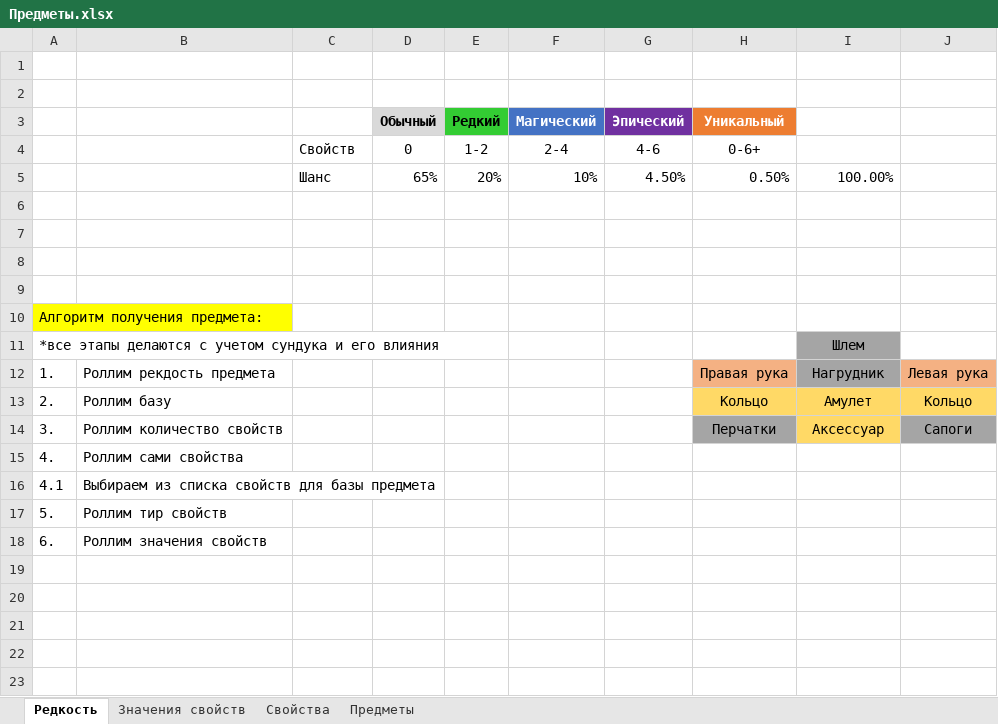
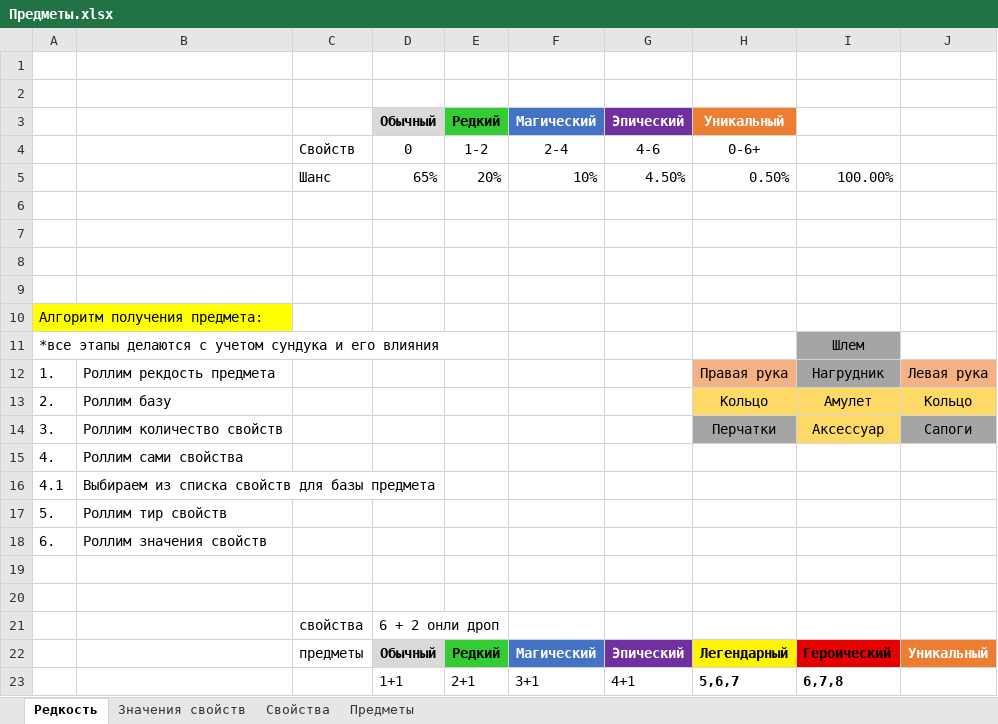
Before and after one commit to SphinxKingStone/Chest-Clicker-RPG, an Excel workbook: Предметы.xlsx, sheet Редкость, drawn as a sheet; values as stored, in another font and other column widths than the file's, no borders; the diff names each change by its address in the sheet, - before the commit and + after, or states it on an @@ line.

Commit message:
added char stats list, started stats generation

```diff
--- a/Предметы.xlsx (sheet Редкость)
+++ b/Предметы.xlsx (sheet Редкость)
+row 19: (empty)
+row 20: (empty)
+row 21:  |  | свойства | 6 + 2 онли дроп
+row 22:  |  | предметы | Обычный | Редкий | Магический | Эпический | Легендарный | Героический | Уникальный
+row 23:  |  |  | 1+1 | 2+1 | 3+1 | 4+1 | 5,6,7 | 6,7,8
```
Also changed, not shown: 14 other files.
